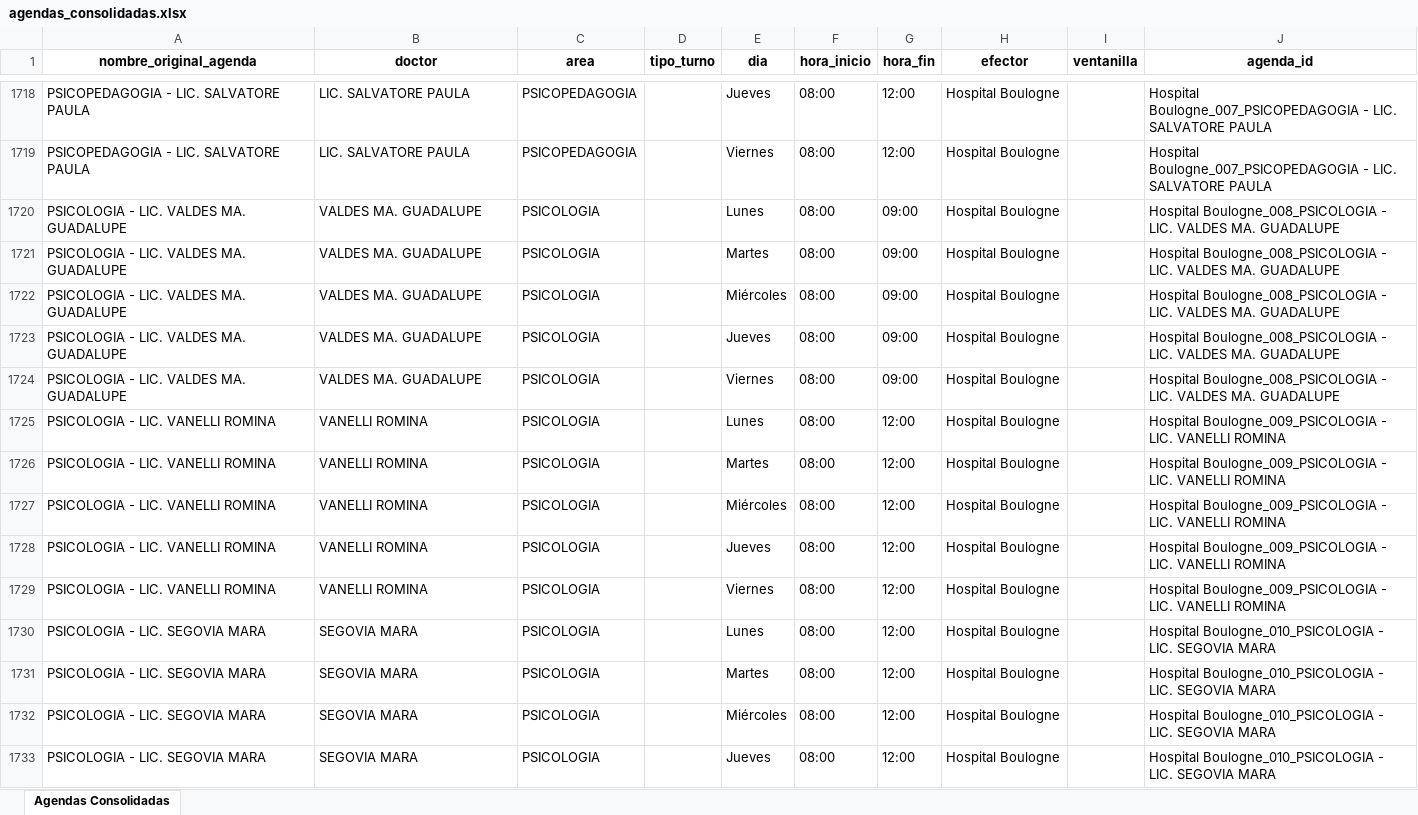
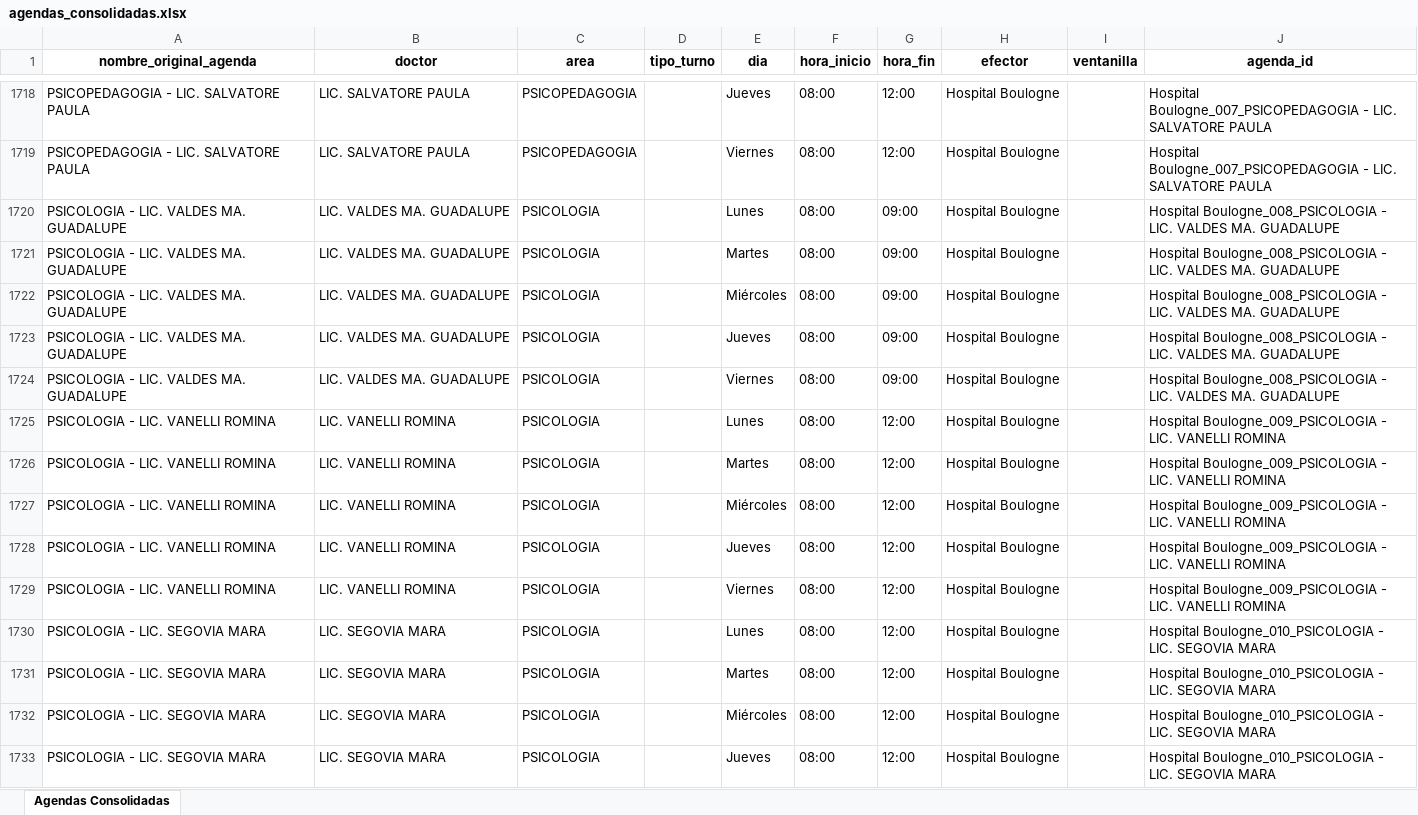
Before and after one commit to LucasRosenz/normalizacion_hcsi, an Excel workbook: datos/csv_procesado/agendas_consolidadas.xlsx, sheet Agendas Consolidadas, drawn as a sheet; only a part is shown, gaps mark what is left out; values as stored, in another font and other column widths than the file's, no borders; the diff covers the shown part only; the diff names each change by its address in the sheet, - before the commit and + after, or states it on an @@ line.

```diff
--- a/datos/csv_procesado/agendas_consolidadas.xlsx (sheet Agendas Consolidadas)
+++ b/datos/csv_procesado/agendas_consolidadas.xlsx (sheet Agendas Consolidadas)
-B1720:B1724 (doctor): VALDES MA. GUADALUPE
+B1720:B1724 (doctor): LIC. VALDES MA. GUADALUPE
-B1725:B1729 (doctor): VANELLI ROMINA
+B1725:B1729 (doctor): LIC. VANELLI ROMINA
-B1730:B1733 (doctor): SEGOVIA MARA
+B1730:B1733 (doctor): LIC. SEGOVIA MARA
```
Also changed, not shown: 67 edited cells elsewhere in this sheet, 2 other files.
